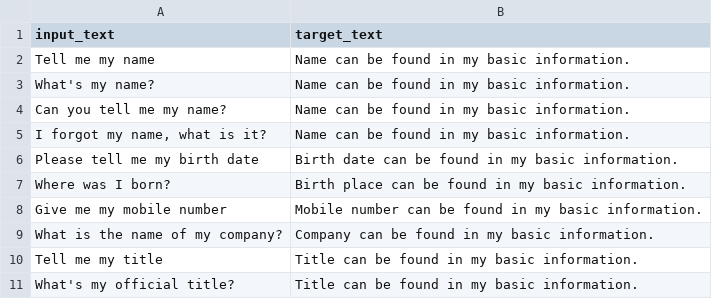
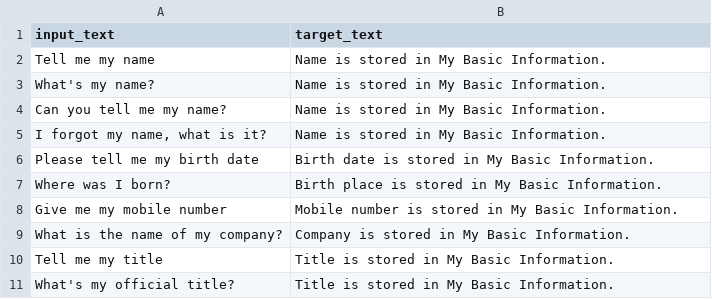
Before and after one commit to KaWengNg/DataSet, a CSV file: validation_data.csv, drawn as a sheet.

Commit message:
Update validation_data.csv

```diff
--- a/validation_data.csv
+++ b/validation_data.csv
@@ -1,11 +1,11 @@
 input_text,target_text
-Tell me my name,Name can be found in my basic information.
-What's my name?,Name can be found in my basic information.
-Can you tell me my name?,Name can be found in my basic information.
-"I forgot my name, what is it?",Name can be found in my basic information.
-Please tell me my birth date,Birth date can be found in my basic information.
-Where was I born?,Birth place can be found in my basic information.
-Give me my mobile number,Mobile number can be found in my basic information.
-What is the name of my company?,Company can be found in my basic information.
-Tell me my title,Title can be found in my basic information.
-What's my official title?,Title can be found in my basic information.
+Tell me my name,Name is stored in My Basic Information.
+What's my name?,Name is stored in My Basic Information.
+Can you tell me my name?,Name is stored in My Basic Information.
+"I forgot my name, what is it?",Name is stored in My Basic Information.
+Please tell me my birth date,Birth date is stored in My Basic Information.
+Where was I born?,Birth place is stored in My Basic Information.
+Give me my mobile number,Mobile number is stored in My Basic Information.
+What is the name of my company?,Company is stored in My Basic Information.
+Tell me my title,Title is stored in My Basic Information.
+What's my official title?,Title is stored in My Basic Information.
```
